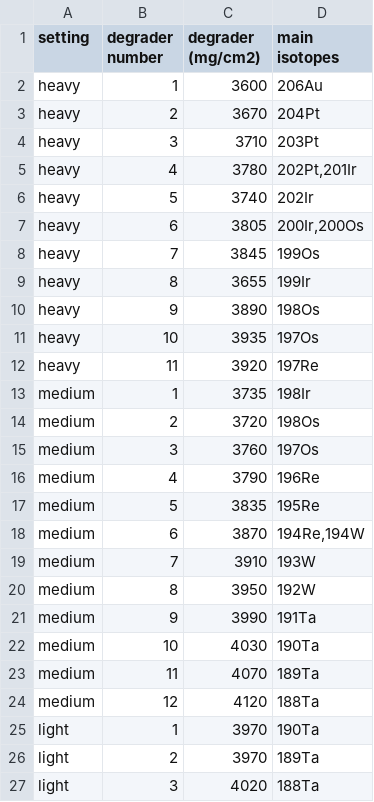
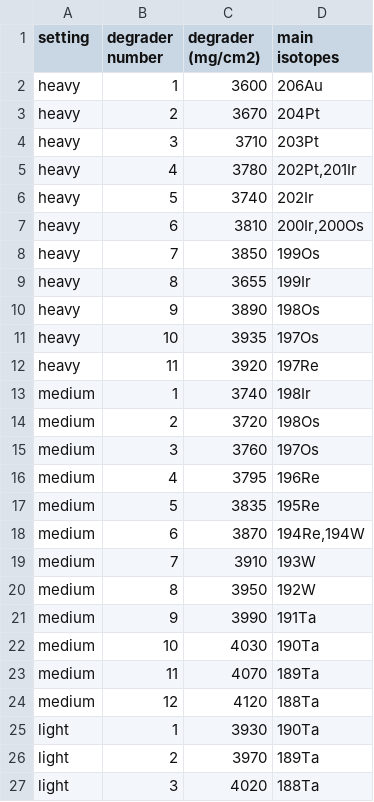
Before and after one commit to eliasarnqvist/2025_GSI_lise_to_markfile, a CSV file: settings_degraders.csv, drawn as a sheet.

```diff
--- a/settings_degraders.csv
+++ b/settings_degraders.csv
@@ -6,4 +6,4 @@ heavy;4;3780;202Pt,201Ir
 heavy;5;3740;202Ir
-heavy;6;3805;200Ir,200Os
-heavy;7;3845;199Os
+heavy;6;3810;200Ir,200Os
+heavy;7;3850;199Os
 heavy;8;3655;199Ir
@@ -12,6 +12,6 @@ heavy;10;3935;197Os
 heavy;11;3920;197Re
-medium;1;3735;198Ir
+medium;1;3740;198Ir
 medium;2;3720;198Os
 medium;3;3760;197Os
-medium;4;3790;196Re
+medium;4;3795;196Re
 medium;5;3835;195Re
@@ -24,3 +24,3 @@ medium;11;4070;189Ta
 medium;12;4120;188Ta
-light;1;3970;190Ta
+light;1;3930;190Ta
 light;2;3970;189Ta
```
Also changed, not shown: 20250330_markfiles_N126_v2/heavy/all_isotopes.mark.csv, 20250330_markfiles_N126_v2/info.csv, 13 other files.
